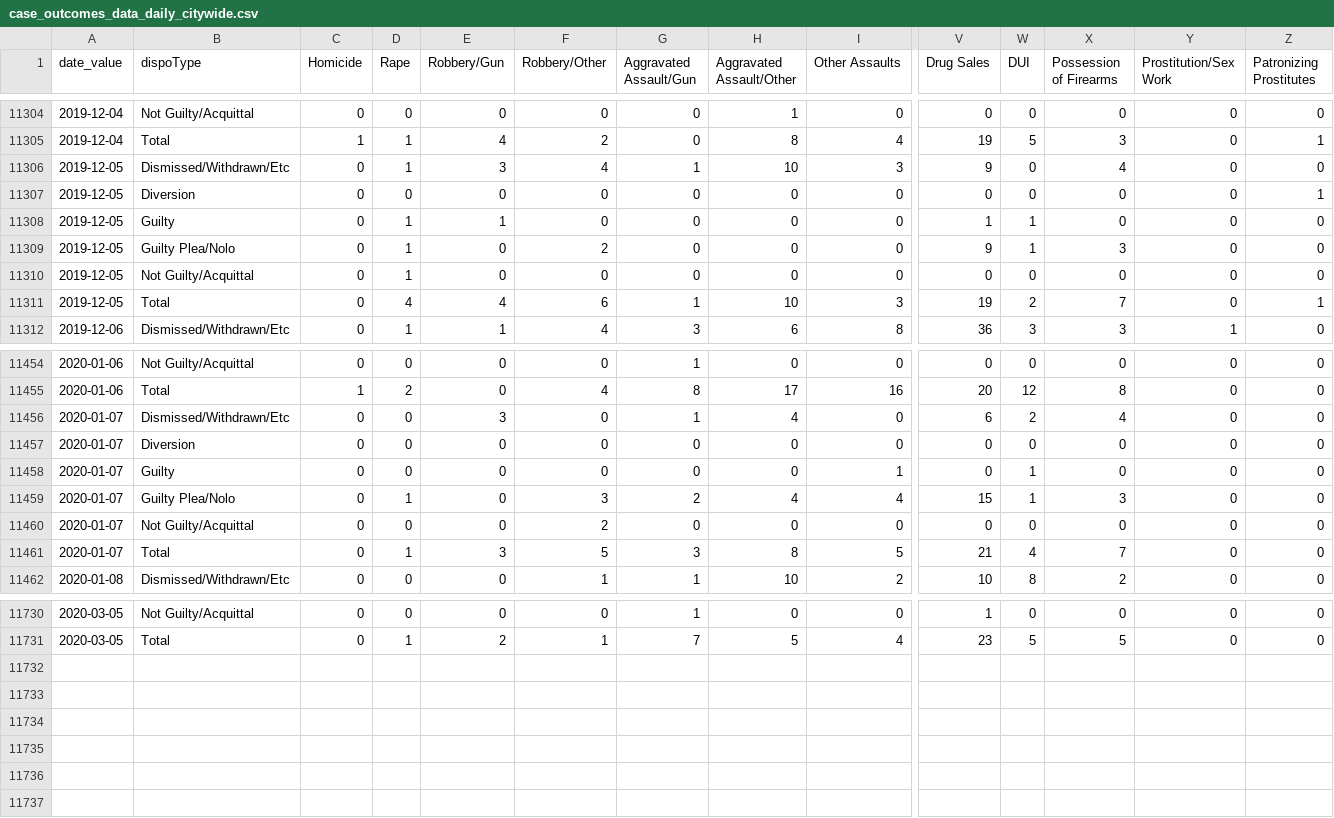
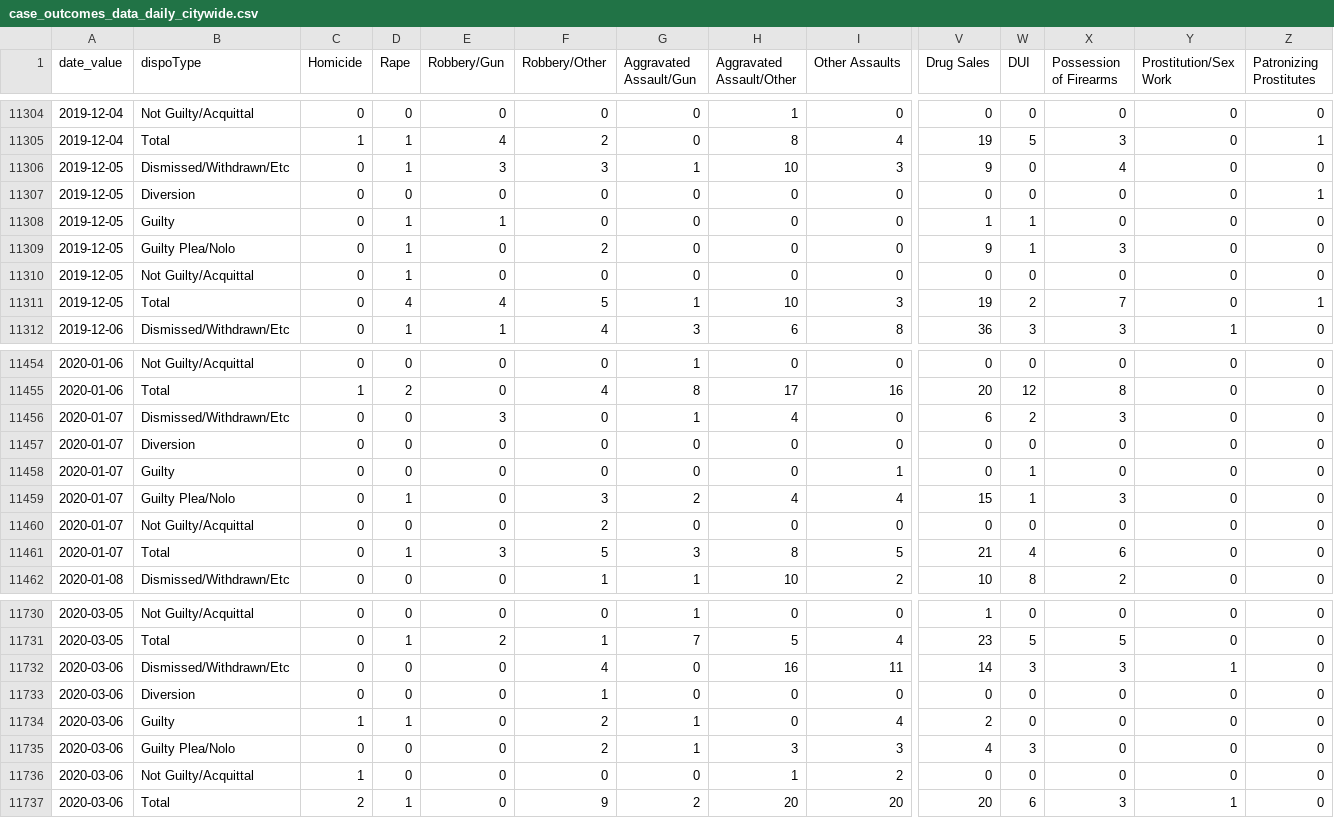
Before and after one commit to PhillyDistrictAttorneysOffice/phillydao-public-data, a CSV file: docs/data/case_outcomes_data_daily_citywide.csv, drawn as a sheet; only a part is shown, gaps mark what is left out; rows hold the shown columns only; the diff covers the shown part only; the diff names each change by its address in the sheet, - before the commit and + after, or states it on an @@ line.

```diff
--- a/docs/data/case_outcomes_data_daily_citywide.csv
+++ b/docs/data/case_outcomes_data_daily_citywide.csv
-F11306 (Robbery/Other): 4
+F11306 (Robbery/Other): 3
-F11311 (Robbery/Other): 6
+F11311 (Robbery/Other): 5
-X11456 (Possession of Firearms): 4
+X11456 (Possession of Firearms): 3
-X11461 (Possession of Firearms): 7
+X11461 (Possession of Firearms): 6
+row 11732: 2020-03-06 | Dismissed/Withdrawn/Etc | 0 | 0 | 0 | 4 | 0 | 16 | 11 | 14 | 3 | 3 | 1 | 0
+row 11733: 2020-03-06 | Diversion | 0 | 0 | 0 | 1 | 0 | 0 | 0 | 0 | 0 | 0 | 0 | 0
+row 11734: 2020-03-06 | Guilty | 1 | 1 | 0 | 2 | 1 | 0 | 4 | 2 | 0 | 0 | 0 | 0
+row 11735: 2020-03-06 | Guilty Plea/Nolo | 0 | 0 | 0 | 2 | 1 | 3 | 3 | 4 | 3 | 0 | 0 | 0
+row 11736: 2020-03-06 | Not Guilty/Acquittal | 1 | 0 | 0 | 0 | 0 | 1 | 2 | 0 | 0 | 0 | 0 | 0
+row 11737: 2020-03-06 | Total | 2 | 1 | 0 | 9 | 2 | 20 | 20 | 20 | 6 | 3 | 1 | 0
```
Also changed, not shown: 2 edited cells elsewhere in this file, docs/data/arrest_data_daily_citywide.csv, docs/data/future_years_incarceration_data_daily_citywide.csv, 43 other files.
